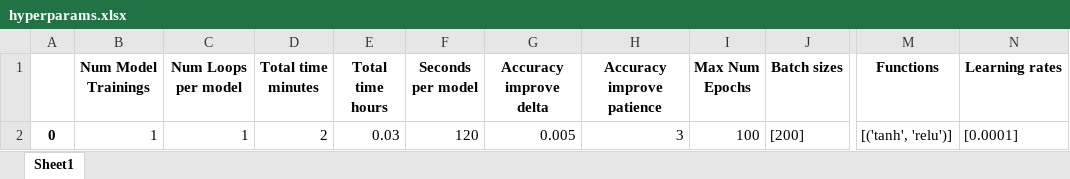
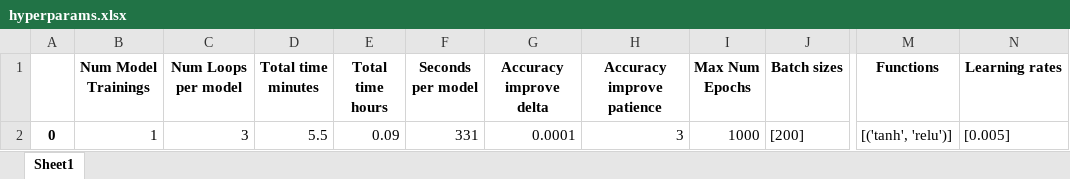
Before and after one commit to yoni2k/data-science-ml-dl-mnist, an Excel workbook: output/18_learn_rate_0.005/hyperparams.xlsx, sheet Sheet1, drawn as a sheet; only a part is shown, gaps mark what is left out; values as stored, in another font and other column widths than the file's, no borders; the diff names each change by its address in the sheet, - before the commit and + after, or states it on an @@ line.

```diff
--- a/output/18_learn_rate_0.005/hyperparams.xlsx (sheet Sheet1)
+++ b/output/18_learn_rate_0.005/hyperparams.xlsx (sheet Sheet1)
-C2 (Num Loops per model): 1
+C2 (Num Loops per model): 3
-D2 (Total time minutes): 2
+D2 (Total time minutes): 5.5
-E2 (Total time hours): 0.03
+E2 (Total time hours): 0.09
-F2 (Seconds per model): 120
+F2 (Seconds per model): 331
-G2 (Accuracy improve delta): 0.005
+G2 (Accuracy improve delta): 0.0001
-I2 (Max Num Epochs): 100
+I2 (Max Num Epochs): 1000
-N2 (Learning rates): [0.0001]
+N2 (Learning rates): [0.005]
```
Also changed, not shown: output/18_learn_rate_0.005/best.xlsx, output/18_learn_rate_0.005/full.xlsx, 5 other files.
